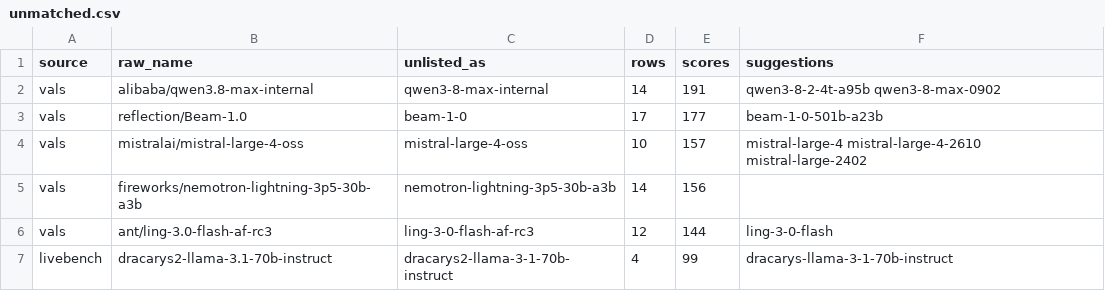
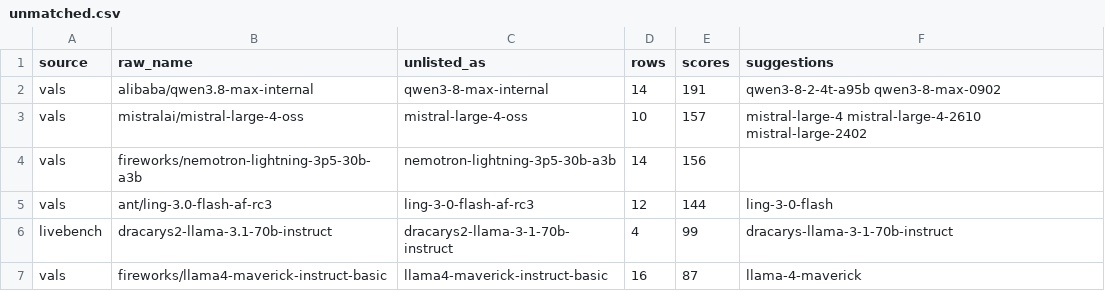
Before and after one commit to jshahbazi/llmbench, a CSV file: data/reports/unmatched.csv, drawn as a sheet; only a part is shown; the shorter side is filled out with more unchanged rows.

```diff
--- a/data/reports/unmatched.csv
+++ b/data/reports/unmatched.csv
@@ -2,3 +2,2 @@ source,raw_name,unlisted_as,rows,scores,suggestions
 vals,alibaba/qwen3.8-max-internal,qwen3-8-max-internal,14,191,qwen3-8-2-4t-a95b qwen3-8-max-0902
-vals,reflection/Beam-1.0,beam-1-0,17,177,beam-1-0-501b-a23b
 vals,mistralai/mistral-large-4-oss,mistral-large-4-oss,10,157,mistral-large-4 mistral-large-4-2610 mistral-large-2402
```
Also changed, not shown: data/resolved/aliases.csv, data/resolved/unlisted.csv, 7 other files.
